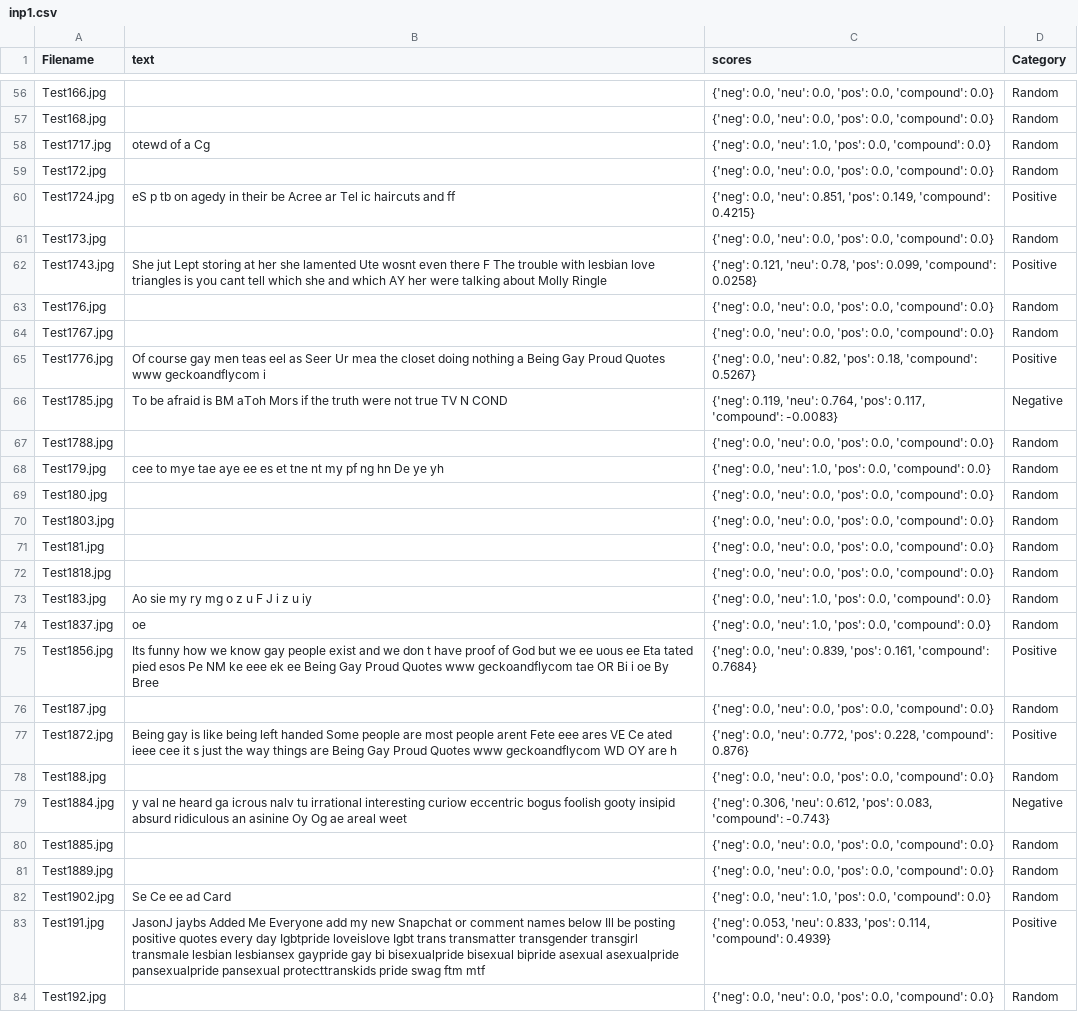
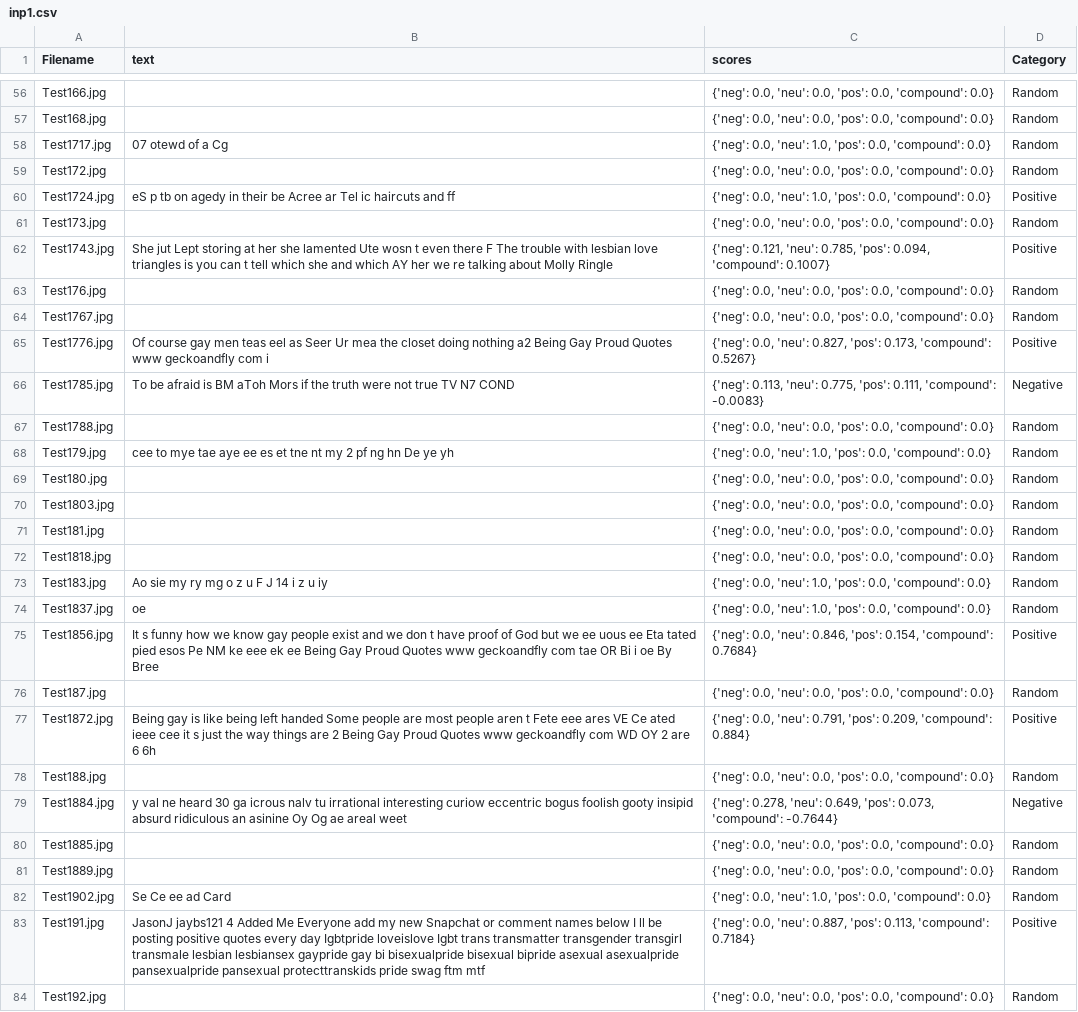
Before and after one commit to akanumur/Data_Science_Everyday, a CSV file: Hackathons/Love is Love/inp1.csv, drawn as a sheet; only a part is shown, gaps mark what is left out; the diff covers the shown part only; the diff names each change by its address in the sheet, - before the commit and + after, or states it on an @@ line.

```diff
--- a/Hackathons/Love is Love/inp1.csv
+++ b/Hackathons/Love is Love/inp1.csv
-B58 (text): otewd of a Cg
+B58 (text): 07 otewd of a Cg
-C60 (scores): …0.0, 'neu': 0.851, 'pos': 0.149, 'compound': 0.4215}
+C60 (scores): …0.0, 'neu': 1.0, 'pos': 0.0, 'compound': 0.0}
-B62 (text): …lamented Ute wosnt even there F The trouble with lesbian love triangles is you cant tell which she and which AY her were talking about…
+B62 (text): …lamented Ute wosn t even there F The trouble with lesbian love triangles is you can t tell which she and which AY her we re talking about…
-C62 (scores): …0.121, 'neu': 0.78, 'pos': 0.099, 'compound': 0.0258}
+C62 (scores): …0.121, 'neu': 0.785, 'pos': 0.094, 'compound': 0.1007}
-B65 (text): …doing nothing a Being Gay Proud Quotes www geckoandflycom i
+B65 (text): …doing nothing a2 Being Gay Proud Quotes www geckoandfly com i
-C65 (scores): …0.0, 'neu': 0.82, 'pos': 0.18, 'compound': 0.5267}
+C65 (scores): …0.0, 'neu': 0.827, 'pos': 0.173, 'compound': 0.5267}
-B66 (text): …true TV N COND
+B66 (text): …true TV N7 COND
-C66 (scores): {'neg': 0.119, 'neu': 0.764, 'pos': 0.117, 'compound': -0.0083}
+C66 (scores): {'neg': 0.113, 'neu': 0.775, 'pos': 0.111, 'compound': -0.0083}
-B68 (text): …nt my pf ng…
+B68 (text): …nt my 2 pf ng…
-B73 (text): Ao sie my ry mg o z u F J i z u iy
+B73 (text): Ao sie my ry mg o z u F J 14 i z u iy
-B75 (text): Its funny how we know gay people exist and we don t have proof of God but we ee uous ee Eta tated pied esos Pe NM ke eee ek ee Being Gay Proud Quotes www geckoandflycom tae OR…
+B75 (text): It s funny how we know gay people exist and we don t have proof of God but we ee uous ee Eta tated pied esos Pe NM ke eee ek ee Being Gay Proud Quotes www geckoandfly com tae OR…
-C75 (scores): …0.0, 'neu': 0.839, 'pos': 0.161, 'compound': 0.7684}
+C75 (scores): …0.0, 'neu': 0.846, 'pos': 0.154, 'compound': 0.7684}
-B77 (text): …most people arent Fete eee ares VE Ce ated ieee cee it s just the way things are Being Gay Proud Quotes www geckoandflycom WD OY are h
+B77 (text): …most people aren t Fete eee ares VE Ce ated ieee cee it s just the way things are 2 Being Gay Proud Quotes www geckoandfly com WD OY 2 are 6 6h
-C77 (scores): …0.0, 'neu': 0.772, 'pos': 0.228, 'compound': 0.876}
+C77 (scores): …0.0, 'neu': 0.791, 'pos': 0.209, 'compound': 0.884}
-B79 (text): …ne heard ga icrous…
+B79 (text): …ne heard 30 ga icrous…
-C79 (scores): {'neg': 0.306, 'neu': 0.612, 'pos': 0.083, 'compound': -0.743}
+C79 (scores): {'neg': 0.278, 'neu': 0.649, 'pos': 0.073, 'compound': -0.7644}
-B83 (text): JasonJ jaybs Added Me Everyone add my new Snapchat or comment names below Ill be posting…
+B83 (text): JasonJ jaybs121 4 Added Me Everyone add my new Snapchat or comment names below I ll be posting…
-C83 (scores): {'neg': 0.053, 'neu': 0.833, 'pos': 0.114, 'compound': 0.4939}
+C83 (scores): {'neg': 0.0, 'neu': 0.887, 'pos': 0.113, 'compound': 0.7184}
```
Also changed, not shown: 88 edited cells elsewhere in this file, 55 other files.
